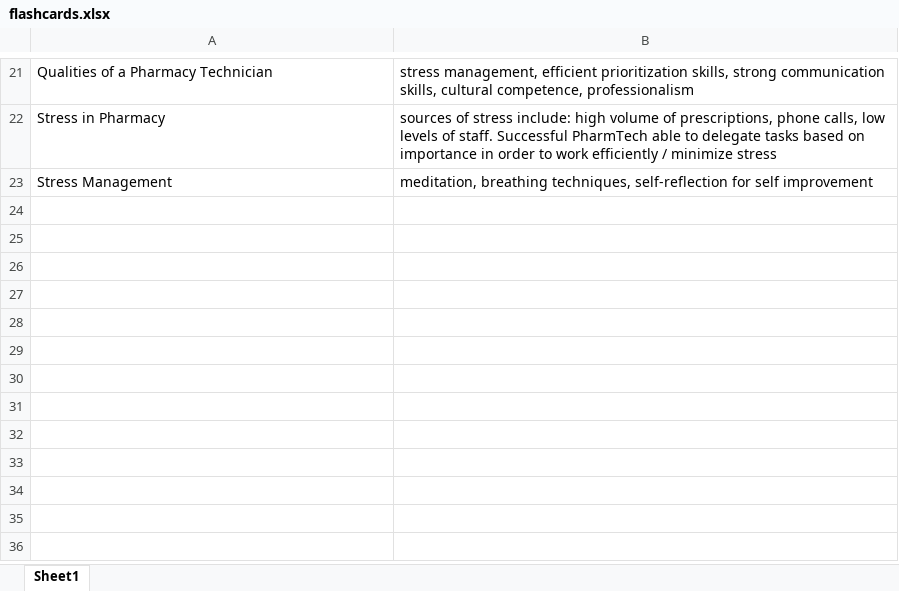
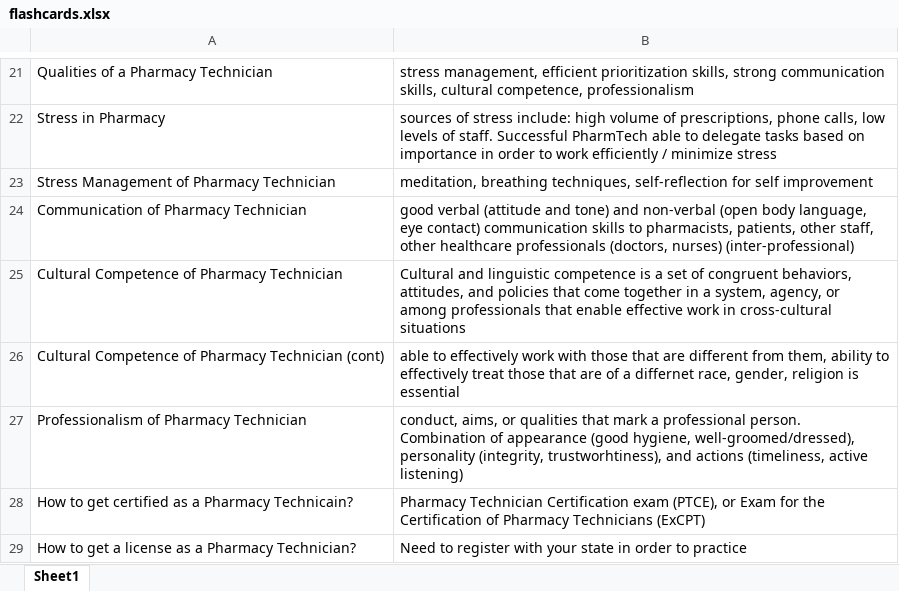
Before and after one commit to istaloni/PharmTech, an Excel workbook: posts/Introduction/flashcards.xlsx, sheet Sheet1, drawn as a sheet; only a part is shown, gaps mark what is left out; values as stored, in another font and other column widths than the file's, no borders; the diff names each change by its address in the sheet, - before the commit and + after, or states it on an @@ line.

Commit message:
finished up flashcards for Module 1

```diff
--- a/posts/Introduction/flashcards.xlsx (sheet Sheet1)
+++ b/posts/Introduction/flashcards.xlsx (sheet Sheet1)
-A23: Stress Management
+A23: Stress Management of Pharmacy Technician
+row 24: Communication of Pharmacy Technician | good verbal (attitude and tone) and non-verbal (open body language, eye contact) communication skills to pharmacists, patients, other staff, other healthcare professionals (doctors, nurses) (inter-professional)
+row 25: Cultural Competence of Pharmacy Technician | Cultural and linguistic competence is a set of congruent behaviors, attitudes, and policies that come together in a system, agency, or among professionals that enable effective work in cross-cultural situations
+row 26: Cultural Competence of Pharmacy Technician (cont) | able to effectively work with those that are different from them, ability to effectively treat those that are of a differnet race, gender, religion is essential
+row 27: Professionalism of Pharmacy Technician | conduct, aims, or qualities that mark a professional person. Combination of appearance (good hygiene, well-groomed/dressed), personality (integrity, trustworhtiness), and actions (timeliness, active listening)
+row 28: How to get certified as a Pharmacy Technicain? | Pharmacy Technician Certification exam (PTCE), or Exam for the Certification of Pharmacy Technicians (ExCPT)
+row 29: How to get a license as a Pharmacy Technician? | Need to register with your state in order to practice
```
Also changed, not shown: 4 other files.
